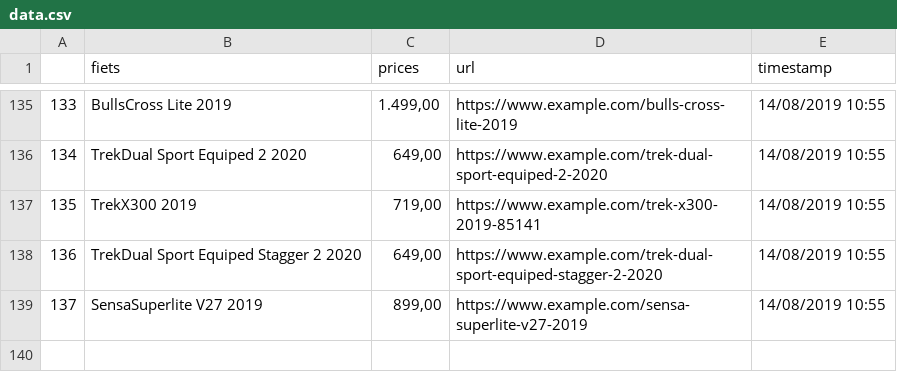
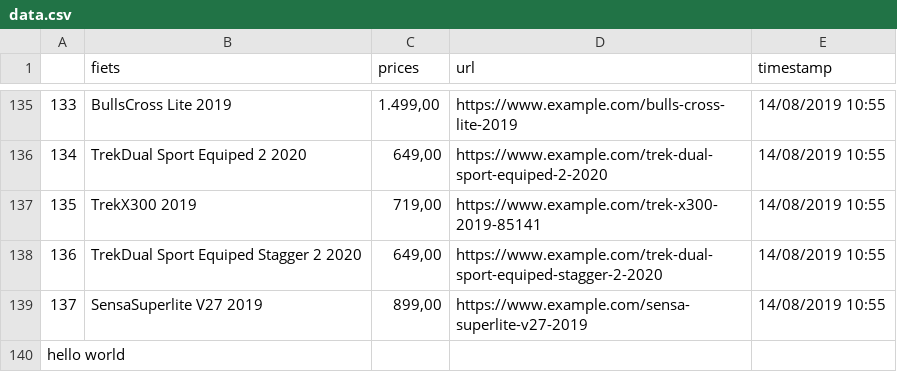
Before and after one commit to dkrysmann/web-srapper, a CSV file: data.csv, drawn as a sheet; only a part is shown, gaps mark what is left out; the diff names each change by its address in the sheet, - before the commit and + after, or states it on an @@ line.

Commit message:
comment from python script

```diff
--- a/data.csv
+++ b/data.csv
+row 140: hello world
```
